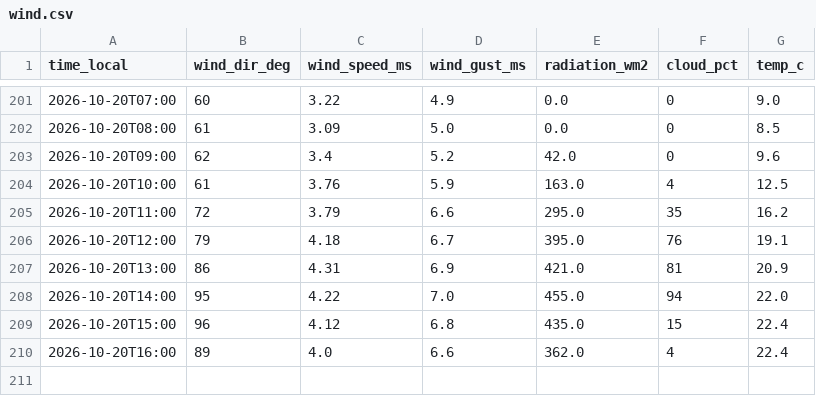
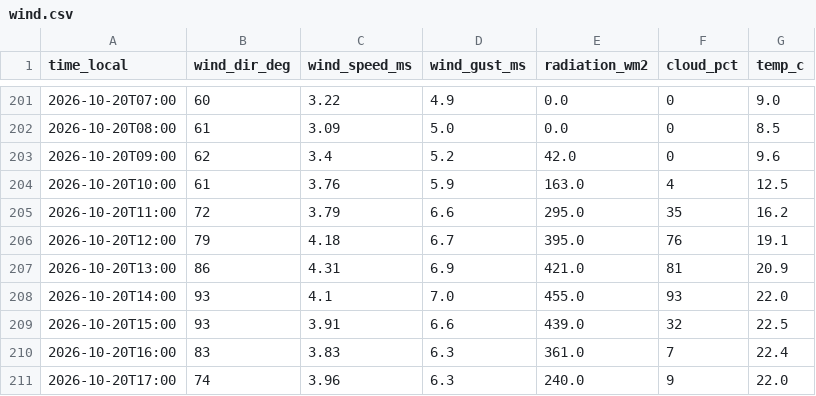
Before and after one commit to SanDav2011/atyrau-air, a CSV file: data/wind.csv, drawn as a sheet; only a part is shown, gaps mark what is left out.

```diff
--- a/data/wind.csv
+++ b/data/wind.csv
@@ -207,4 +207,5 @@
 2026-10-20T13:00,86,4.31,6.9,421.0,81,20.9
-2026-10-20T14:00,95,4.22,7.0,455.0,94,22.0
-2026-10-20T15:00,96,4.12,6.8,435.0,15,22.4
-2026-10-20T16:00,89,4.0,6.6,362.0,4,22.4
+2026-10-20T14:00,93,4.1,7.0,455.0,93,22.0
+2026-10-20T15:00,93,3.91,6.6,439.0,32,22.5
+2026-10-20T16:00,83,3.83,6.3,361.0,7,22.4
+2026-10-20T17:00,74,3.96,6.3,240.0,9,22.0
```
Also changed, not shown: data/almaty/wind.csv, 3 other files.
